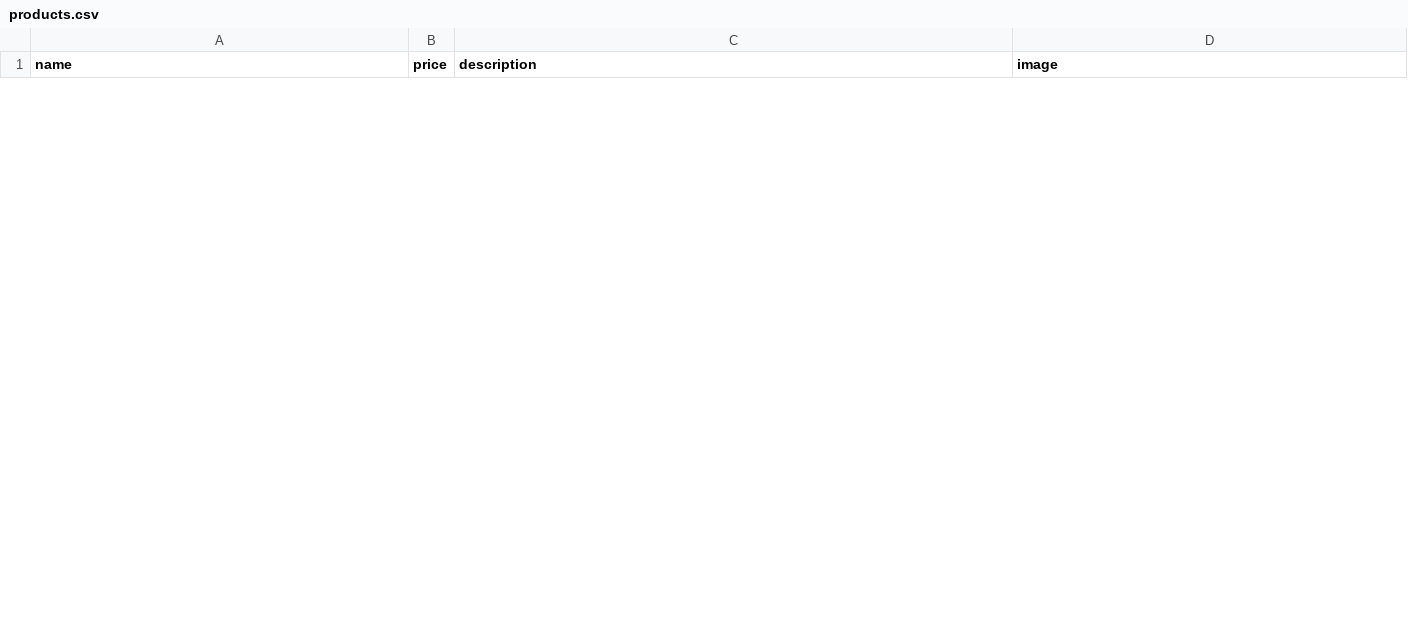
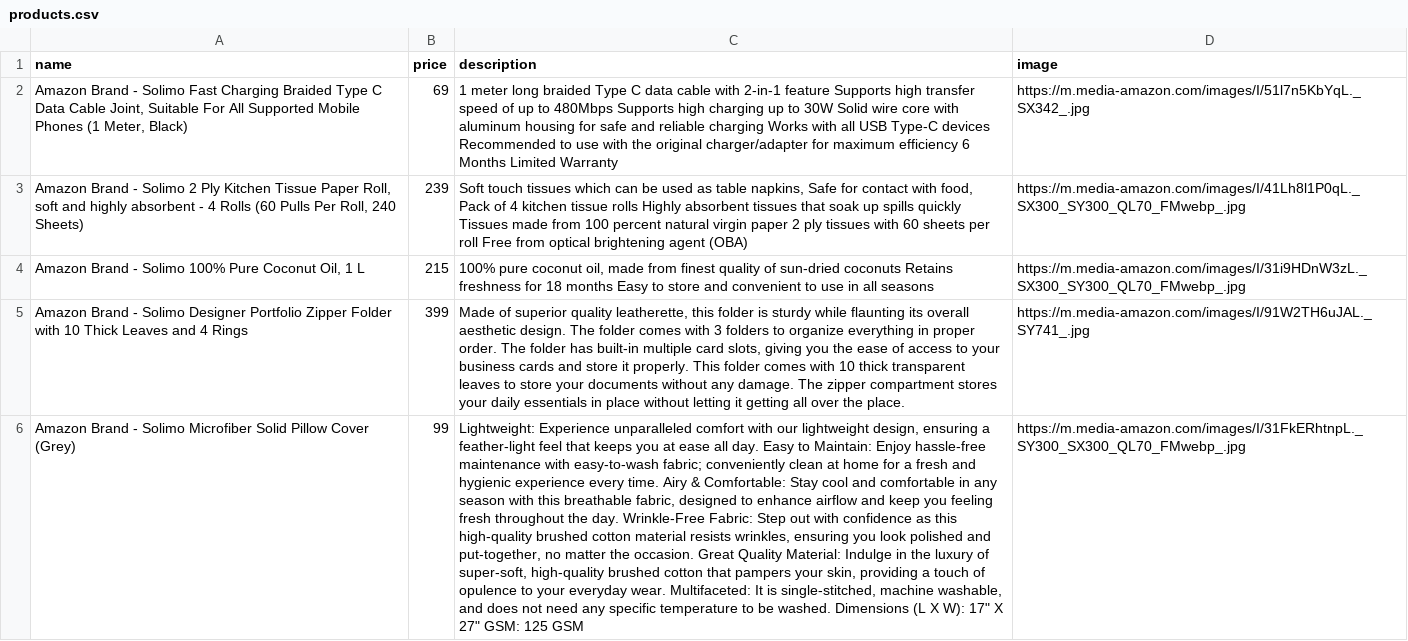
Before and after one commit to ImDoubD/HM-repository, a CSV file: products.csv, drawn as a sheet; only a part is shown; the diff covers the shown part only; the diff names each change by its address in the sheet, - before the commit and + after, or states it on an @@ line.

Commit message:
shopify product template csv created

```diff
--- a/products.csv
+++ b/products.csv
+row 2: Amazon Brand - Solimo Fast Charging Braided Type C Data Cable Joint, Suitable For All Supported Mobile Phones (1 Meter, Black) | 69 | 1 meter long braided Type C data cable with 2-in-1 feature Supports high transfer speed of up to 480Mbps Supports high charging up to 30W Solid wire core with aluminum housing for safe and reliable charging Works with all USB Type-C devices Recommended to use with the original charger/adapter for maximum efficiency 6 Months Limited Warranty | https://m.media-amazon.com/images/I/51l7n5KbYqL._SX342_.jpg
+row 3: Amazon Brand - Solimo 2 Ply Kitchen Tissue Paper Roll, soft and highly absorbent - 4 Rolls (60 Pulls Per Roll, 240 Sheets) | 239 | Soft touch tissues which can be used as table napkins, Safe for contact with food, Pack of 4 kitchen tissue rolls Highly absorbent tissues that soak up spills quickly Tissues made from 100 percent natural virgin paper 2 ply tissues with 60 sheets per roll Free from optical brightening agent (OBA) | https://m.media-amazon.com/images/I/41Lh8l1P0qL._SX300_SY300_QL70_FMwebp_.jpg
+row 4: Amazon Brand - Solimo 100% Pure Coconut Oil, 1 L | 215 | 100% pure coconut oil, made from finest quality of sun-dried coconuts Retains freshness for 18 months Easy to store and convenient to use in all seasons | https://m.media-amazon.com/images/I/31i9HDnW3zL._SX300_SY300_QL70_FMwebp_.jpg
+row 5: Amazon Brand - Solimo Designer Portfolio Zipper Folder with 10 Thick Leaves and 4 Rings | 399 | Made of superior quality leatherette, this folder is sturdy while flaunting its overall aesthetic design. The folder comes with 3 folders to organize everything in proper order. The folder has built-in multiple card slots, giving you the ease of access to your business cards and store it properly. This folder comes with 10 thick transparent leaves to store your documents without any damage. The zipper compartment stores your daily essentials in place without letting it getting all over the place. | https://m.media-amazon.com/images/I/91W2TH6uJAL._SY741_.jpg
+row 6: Amazon Brand - Solimo Microfiber Solid Pillow Cover (Grey) | 99 | Lightweight: Experience unparalleled comfort with our lightweight design, ensuring a feather-light feel that keeps you at ease all day. Easy to Maintain: Enjoy hassle-free maintenance with easy-to-wash fabric; conveniently clean at home for a fresh and hygienic experience every time. Airy & Comfortable: Stay cool and comfortable in any season with this breathable fabric, designed to enhance airflow and keep you feeling fresh throughout the day. Wrinkle-Free Fabric: Step out with confidence as this high-quality brushed cotton material resists wrinkles, ensuring you look polished and put-together, no matter the occasion. Great Quality Material: Indulge in the luxury of super-soft, high-quality brushed cotton that pampers your skin, providing a touch of opulence to your everyday wear. Multifaceted: It is single-stitched, machine washable, and does not need any specific temperature to be washed. Dimensions (L X W): 17" X 27" GSM: 125 GSM | https://m.media-amazon.com/images/I/31FkERhtnpL._SY300_SX300_QL70_FMwebp_.jpg
```
Also changed, not shown: 5 added rows and 10 removed rows elsewhere in this file, 3 other files.
